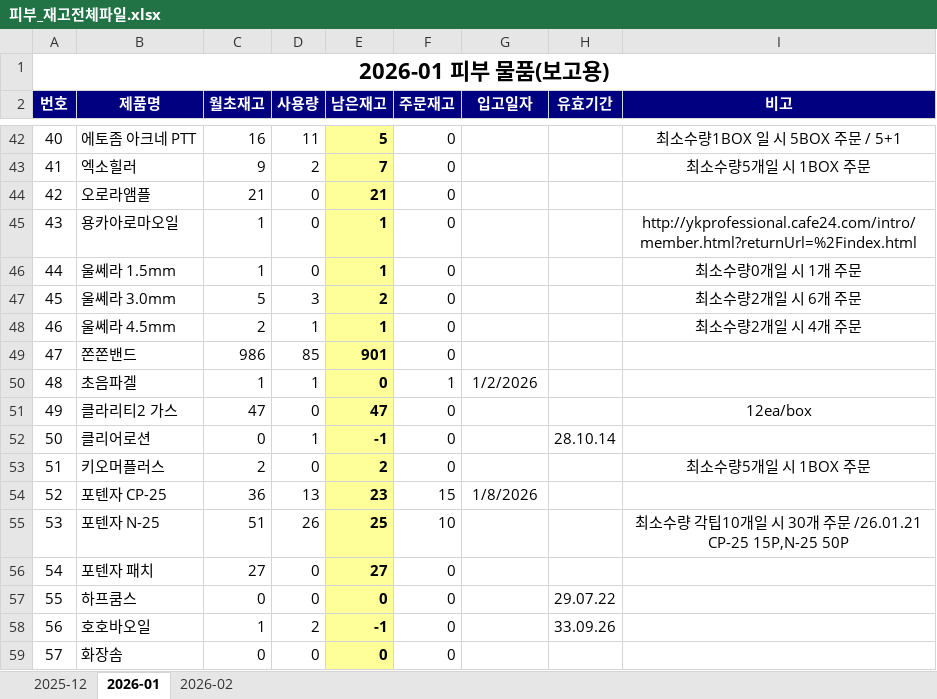
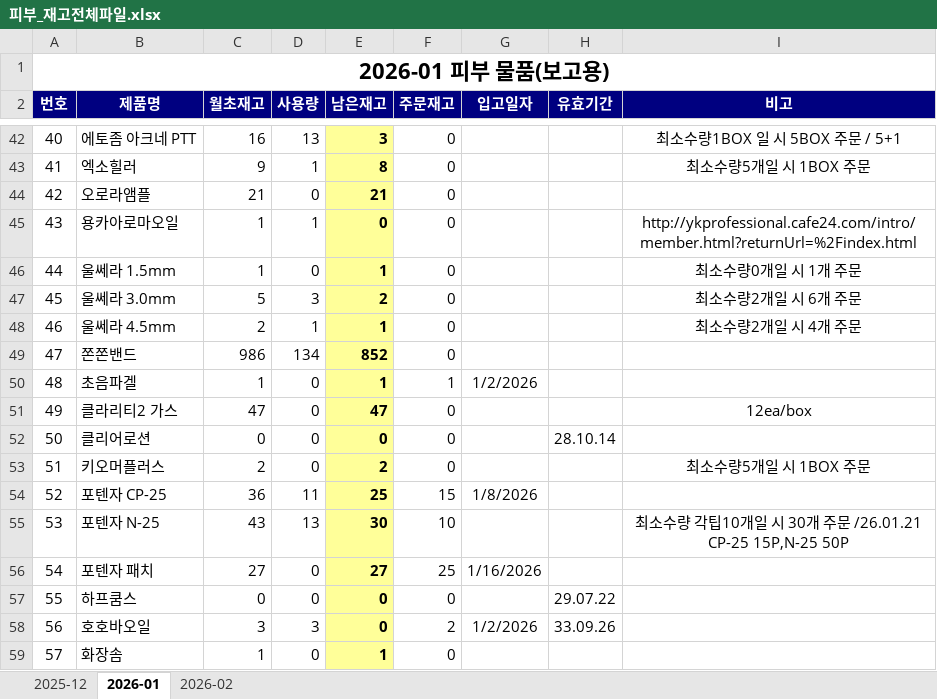
Before and after one commit to kjh1305/keyword, an Excel workbook: src/main/resources/static/피부_재고전체파일.xlsx, sheet 2026-01, drawn as a sheet; only a part is shown, gaps mark what is left out; values as stored, in another font and other column widths than the file's, no borders; the diff covers the shown part only; the diff names each change by its address in the sheet, - before the commit and + after, or states it on an @@ line.

```diff
--- a/src/main/resources/static/피부_재고전체파일.xlsx (sheet 2026-01)
+++ b/src/main/resources/static/피부_재고전체파일.xlsx (sheet 2026-01)
-D42 (사용량): 11
+D42 (사용량): 13
-E42 (남은재고): 5
+E42 (남은재고): 3
-D43 (사용량): 2
+D43 (사용량): 1
-E43 (남은재고): 7
+E43 (남은재고): 8
-D45 (사용량): 0
+D45 (사용량): 1
-E45 (남은재고): 1
+E45 (남은재고): 0
-D49 (사용량): 85
+D49 (사용량): 134
-E49 (남은재고): 901
+E49 (남은재고): 852
-D50 (사용량): 1
+D50 (사용량): 0
-E50 (남은재고): 0
+E50 (남은재고): 1
-D52 (사용량): 1
+D52 (사용량): 0
-E52 (남은재고): -1
+E52 (남은재고): 0
-D54 (사용량): 13
+D54 (사용량): 11
-E54 (남은재고): 23
+E54 (남은재고): 25
-C55 (월초재고): 51
+C55 (월초재고): 43
-D55 (사용량): 26
+D55 (사용량): 13
-E55 (남은재고): 25
+E55 (남은재고): 30
-F56 (주문재고): 0
+F56 (주문재고): 25
-G56 (입고일자): (empty)
+G56 (입고일자): 1/16/2026
-C58 (월초재고): 1
+C58 (월초재고): 3
-D58 (사용량): 2
+D58 (사용량): 3
-E58 (남은재고): -1
+E58 (남은재고): 0
-F58 (주문재고): 0
+F58 (주문재고): 2
-G58 (입고일자): (empty)
+G58 (입고일자): 1/2/2026
-C59 (월초재고): 0
+C59 (월초재고): 1
-E59 (남은재고): 0
+E59 (남은재고): 1
```
Also changed, not shown: 78 edited cells elsewhere in this sheet, sheet 2025-12, formulas that keep their value.
